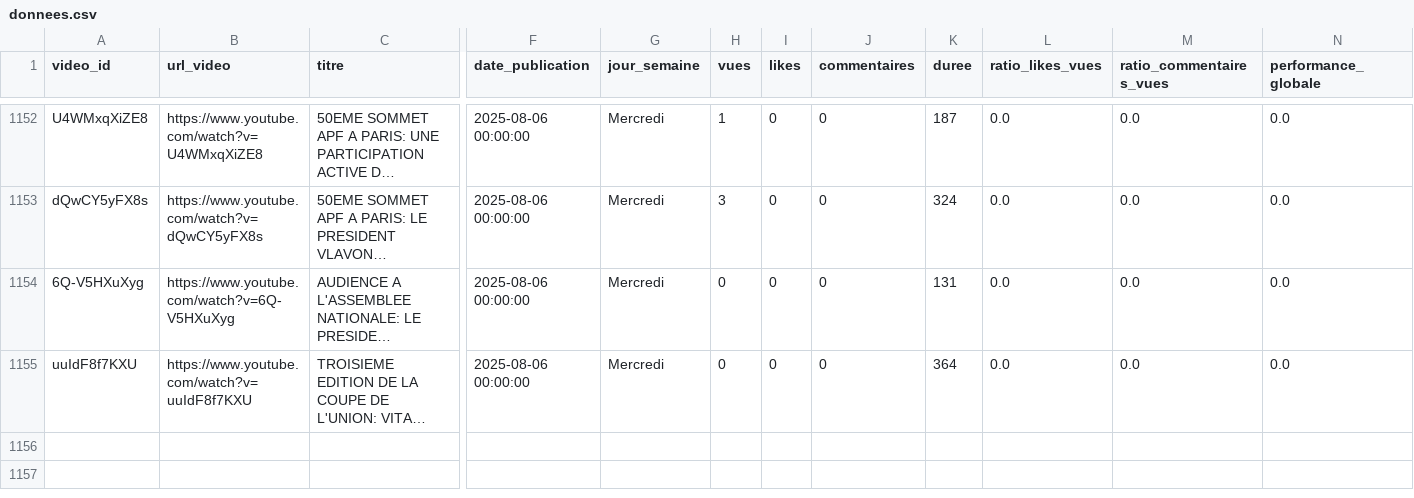
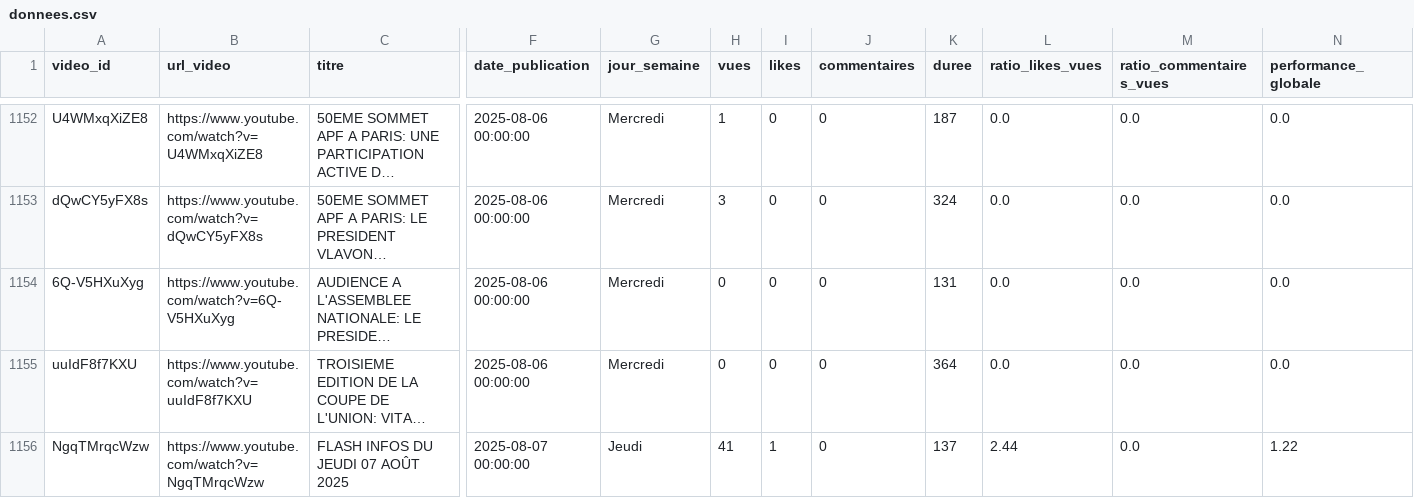
Before and after one commit to duv40/AN-Project, a CSV file: donnees.csv, drawn as a sheet; only a part is shown, gaps mark what is left out; long unchanged cells end in …; rows hold the shown columns only; the diff names each change by its address in the sheet, - before the commit and + after, or states it on an @@ line.

```diff
--- a/donnees.csv
+++ b/donnees.csv
+row 1156: NgqTMrqcWzw | https://www.youtube.com/watch?v=NgqTMrqcWzw | FLASH INFOS DU JEUDI 07 AOÛT 2025 | 2025-08-07 00:00:00 | Jeudi | 41 | 1 | 0 | 137 | 2.44 | 0.0 | 1.22
```
